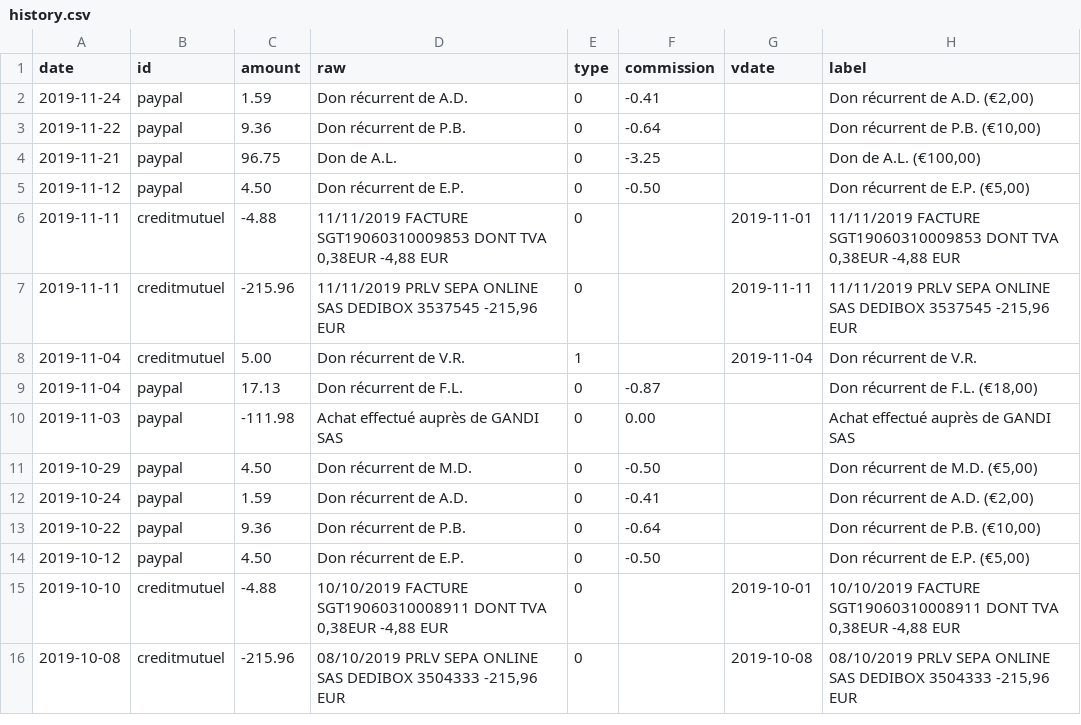
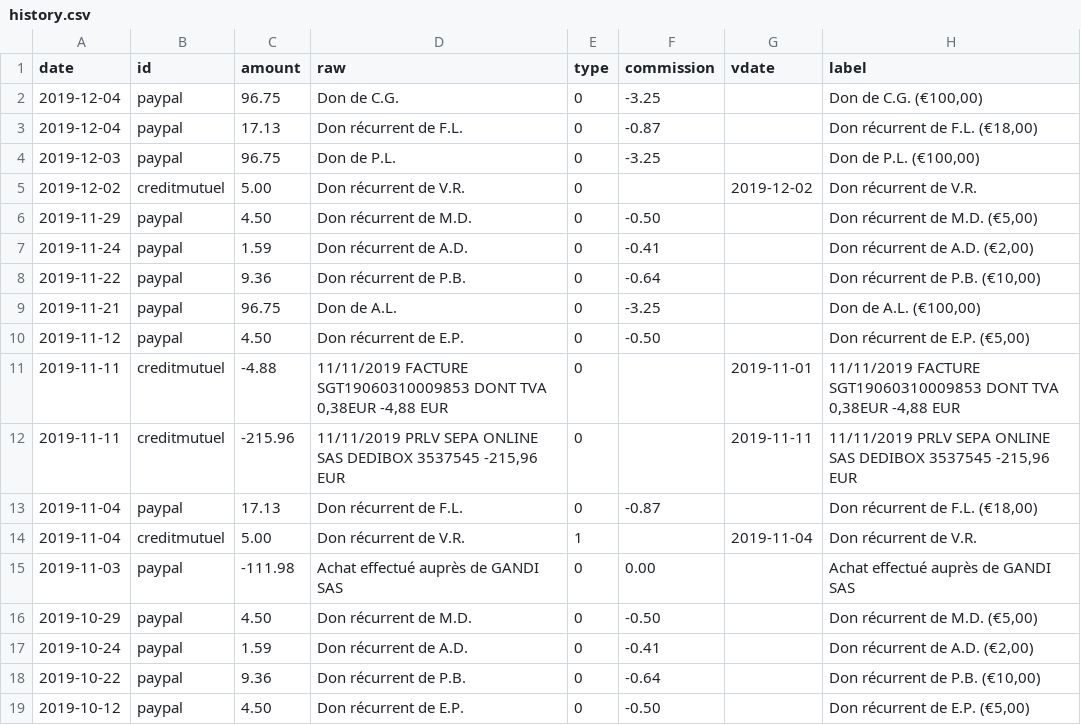
Before and after one commit to regardscitoyens/banque, a CSV file: data/history.csv, drawn as a sheet; only a part is shown; the shorter side is filled out with more unchanged rows.

```diff
--- a/data/history.csv
+++ b/data/history.csv
@@ -1,2 +1,7 @@
 date,id,amount,raw,type,commission,vdate,label
+2019-12-04,paypal,96.75,Don de C.G.,0,-3.25,,"Don de C.G. (€100,00)"
+2019-12-04,paypal,17.13,Don récurrent de F.L.,0,-0.87,,"Don récurrent de F.L. (€18,00)"
+2019-12-03,paypal,96.75,Don de P.L.,0,-3.25,,"Don de P.L. (€100,00)"
+2019-12-02,creditmutuel,5.00,Don récurrent de V.R.,0,,2019-12-02,Don récurrent de V.R.
+2019-11-29,paypal,4.50,Don récurrent de M.D.,0,-0.50,,"Don récurrent de M.D. (€5,00)"
 2019-11-24,paypal,1.59,Don récurrent de A.D.,0,-0.41,,"Don récurrent de A.D. (€2,00)"
@@ -7,4 +12,4 @@ date,id,amount,raw,type,commission,vdate,label
 2019-11-11,creditmutuel,-215.96,"11/11/2019 PRLV SEPA ONLINE SAS DEDIBOX 3537545 -215,96 EUR",0,,2019-11-11,"11/11/2019 PRLV SEPA ONLINE SAS DEDIBOX 3537545 -215,96 EUR"
+2019-11-04,paypal,17.13,Don récurrent de F.L.,0,-0.87,,"Don récurrent de F.L. (€18,00)"
 2019-11-04,creditmutuel,5.00,Don récurrent de V.R.,1,,2019-11-04,Don récurrent de V.R.
-2019-11-04,paypal,17.13,Don récurrent de F.L.,0,-0.87,,"Don récurrent de F.L. (€18,00)"
 2019-11-03,paypal,-111.98,Achat effectué auprès de GANDI SAS,0,0.00,,Achat effectué auprès de GANDI SAS
```
Also changed, not shown: 1 other file.
